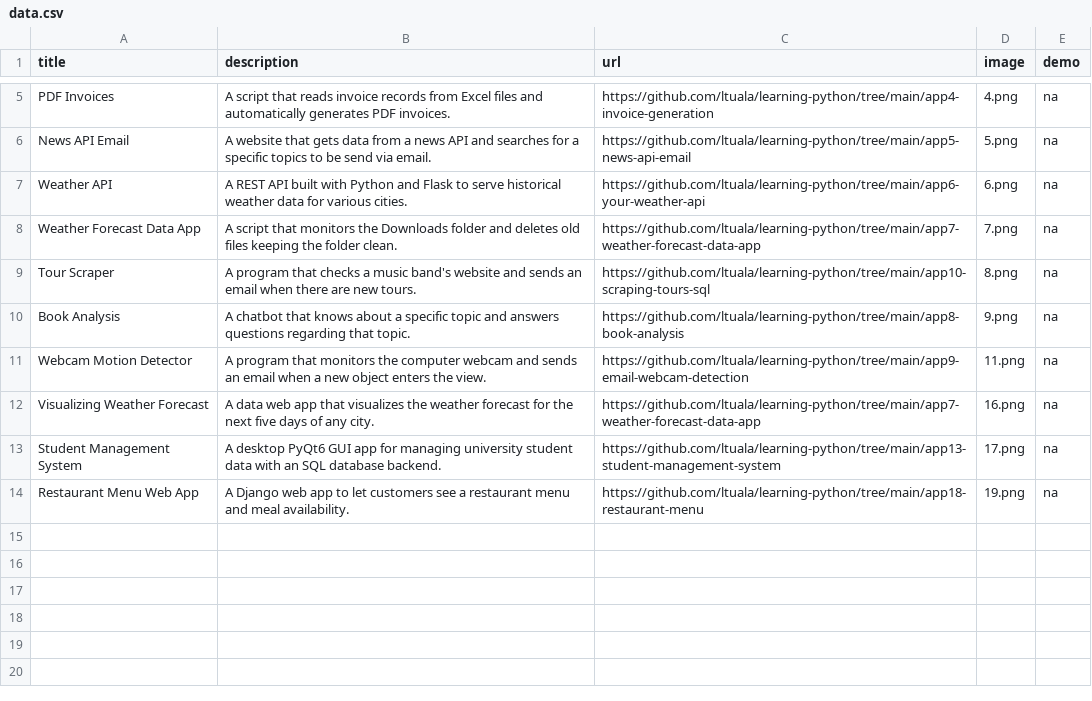
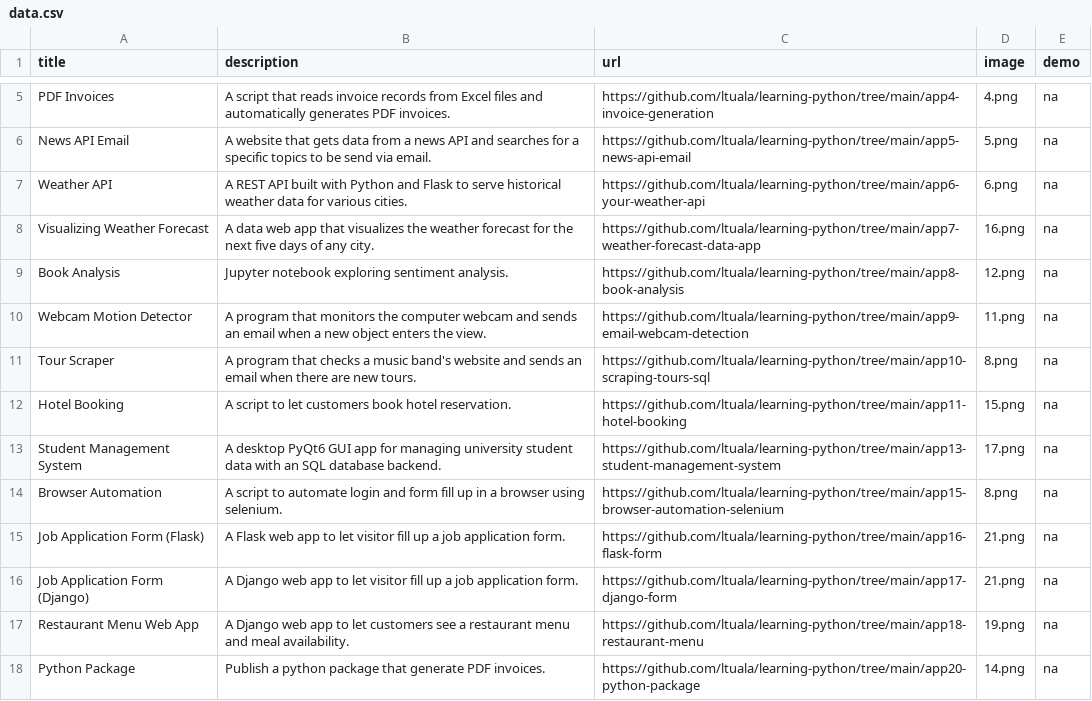
Before and after one commit to ltuala/learning-python-app2-portfolio, a CSV file: data.csv, drawn as a sheet; only a part is shown, gaps mark what is left out.

Commit message:
update homepage and data.csv     - add .gitignore file     - add additional image

```diff
--- a/data.csv
+++ b/data.csv
@@ -7,8 +7,12 @@ News API Email;A website that gets data from a news API and searches for a speci
 Weather API;A REST API built with Python and Flask to serve historical weather data for various cities.;https://github.com/ltuala/learning-python/tree/main/app6-your-weather-api;6.png;na
-Weather Forecast Data App;A script that monitors the Downloads folder and deletes old files keeping the folder clean.;https://github.com/ltuala/learning-python/tree/main/app7-weather-forecast-data-app;7.png;na
+Visualizing Weather Forecast;A data web app that visualizes the weather forecast for the next five days of any city.;https://github.com/ltuala/learning-python/tree/main/app7-weather-forecast-data-app;16.png;na
+Book Analysis;Jupyter notebook exploring sentiment analysis.;https://github.com/ltuala/learning-python/tree/main/app8-book-analysis;12.png;na
+Webcam Motion Detector;A program that monitors the computer webcam and sends an email when a new object enters the view.;https://github.com/ltuala/learning-python/tree/main/app9-email-webcam-detection;11.png;na
 Tour Scraper;A program that checks a music band's website and sends an email when there are new tours.;https://github.com/ltuala/learning-python/tree/main/app10-scraping-tours-sql;8.png;na
-Book Analysis;A chatbot that knows about a specific topic and answers questions regarding that topic.;https://github.com/ltuala/learning-python/tree/main/app8-book-analysis;9.png;na
-Webcam Motion Detector;A program that monitors the computer webcam and sends an email when a new object enters the view.;https://github.com/ltuala/learning-python/tree/main/app9-email-webcam-detection;11.png;na
-Visualizing Weather Forecast;A data web app that visualizes the weather forecast for the next five days of any city.;https://github.com/ltuala/learning-python/tree/main/app7-weather-forecast-data-app;16.png;na
+Hotel Booking;A script to let customers book hotel reservation.;https://github.com/ltuala/learning-python/tree/main/app11-hotel-booking;15.png;na
 Student Management System;A desktop PyQt6 GUI app for managing university student data with an SQL database backend.;https://github.com/ltuala/learning-python/tree/main/app13-student-management-system;17.png;na
+Browser Automation;A script to automate login and form fill up in a browser using selenium.;https://github.com/ltuala/learning-python/tree/main/app15-browser-automation-selenium;8.png;na
+Job Application Form (Flask);A Flask web app to let visitor fill up a job application form.;https://github.com/ltuala/learning-python/tree/main/app16-flask-form;21.png;na
+Job Application Form (Django);A Django web app to let visitor fill up a job application form.;https://github.com/ltuala/learning-python/tree/main/app17-django-form;21.png;na
 Restaurant Menu Web App;A Django web app to let customers see a restaurant menu and meal availability.;https://github.com/ltuala/learning-python/tree/main/app18-restaurant-menu;19.png;na
+Python Package;Publish a python package that generate PDF invoices.;https://github.com/ltuala/learning-python/tree/main/app20-python-package;14.png;na
```
Also changed, not shown: 3 other files.
